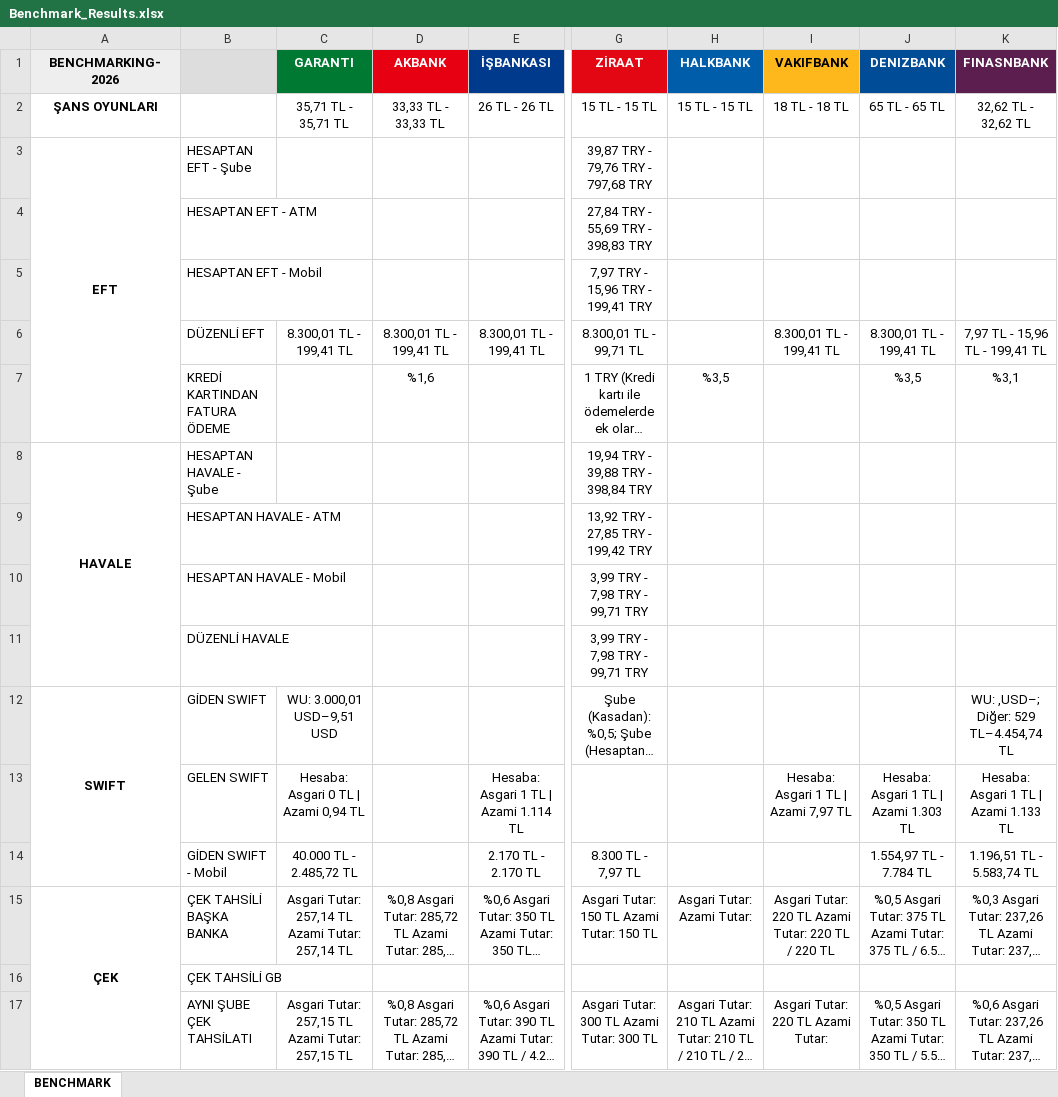
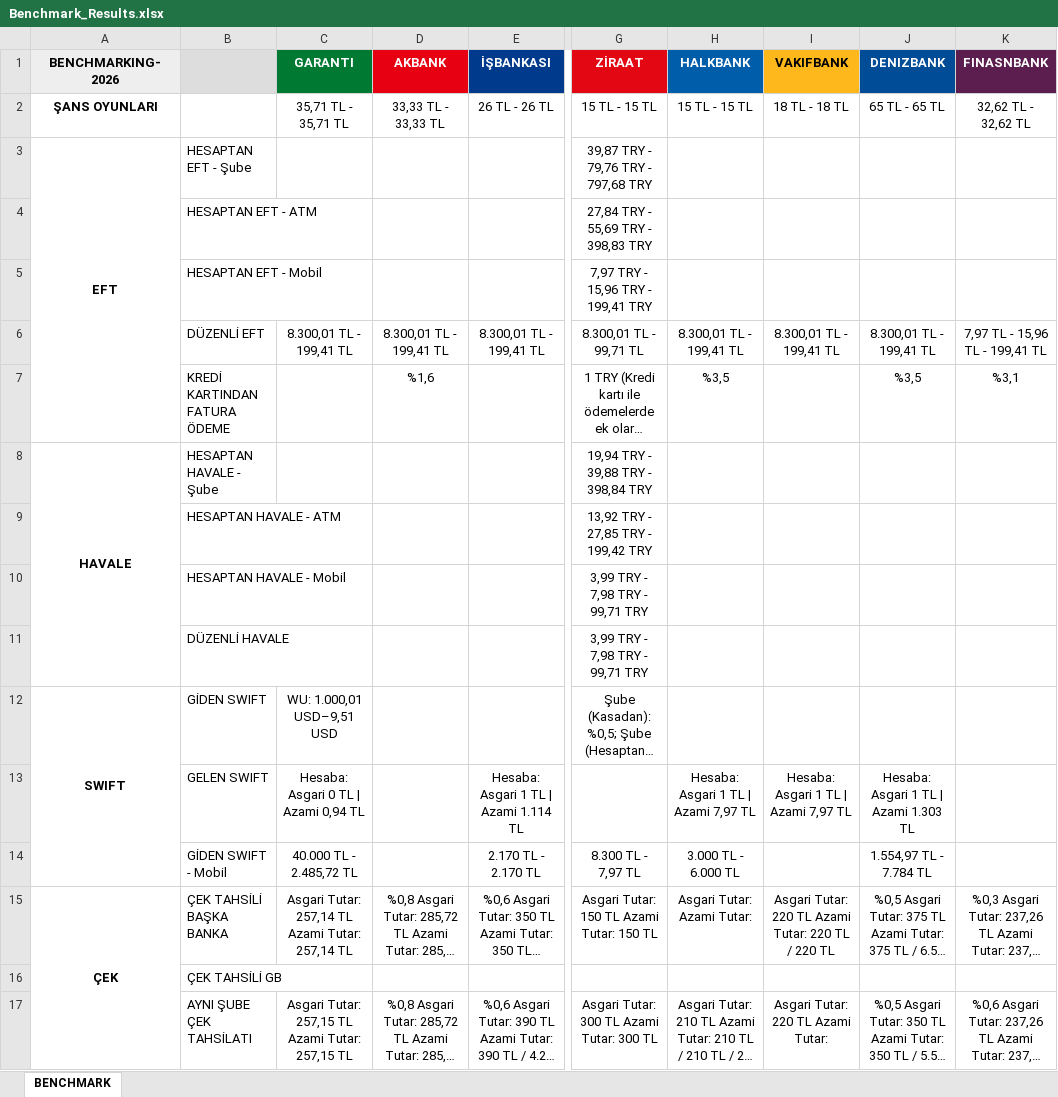
Before and after one commit to omerberkecelik/bankscrape, an Excel workbook: docs/Benchmark_Results.xlsx, sheet BENCHMARK, drawn as a sheet; only a part is shown, gaps mark what is left out; long unchanged cells end in …; values as stored, in another font and other column widths than the file's, no borders; the diff names each change by its address in the sheet, - before the commit and + after, or states it on an @@ line.

```diff
--- a/docs/Benchmark_Results.xlsx (sheet BENCHMARK)
+++ b/docs/Benchmark_Results.xlsx (sheet BENCHMARK)
-H6 (HALKBANK): (empty)
+H6 (HALKBANK): 8.300,01 TL - 199,41 TL
-C12 (GARANTI): WU: 3.000,01 USD–9,51 USD
+C12 (GARANTI): WU: 1.000,01 USD–9,51 USD
-K12 (FINASNBANK): WU: ,USD–; Diğer: 529 TL–4.454,74 TL
+K12 (FINASNBANK): (empty)
-H13 (HALKBANK): (empty)
+H13 (HALKBANK): Hesaba: Asgari 1 TL | Azami 7,97 TL
-K13 (FINASNBANK): Hesaba: Asgari 1 TL | Azami 1.133 TL
+K13 (FINASNBANK): (empty)
-H14 (HALKBANK): (empty)
+H14 (HALKBANK): 3.000 TL - 6.000 TL
-K14 (FINASNBANK): 1.196,51 TL - 5.583,74 TL
+K14 (FINASNBANK): (empty)
```
